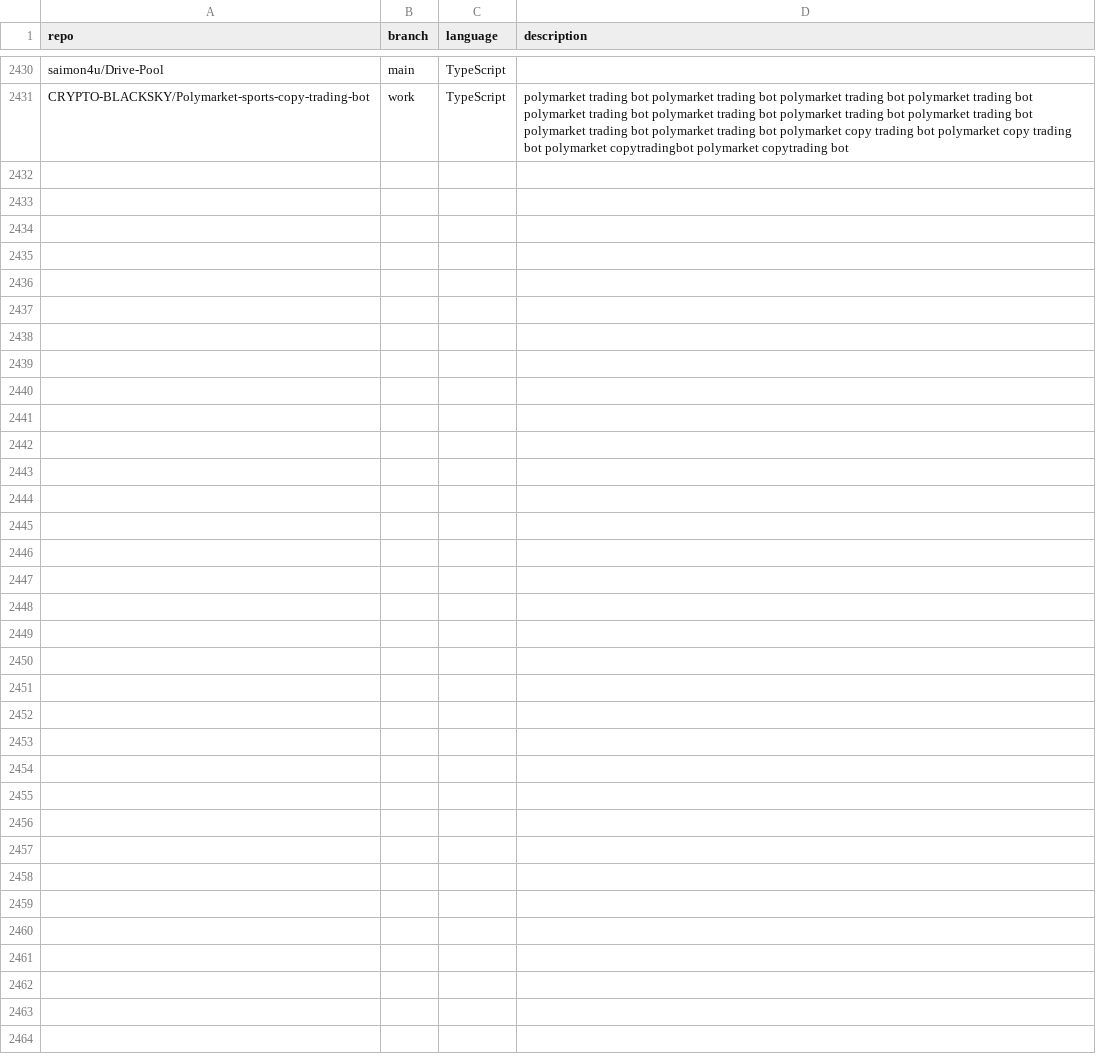
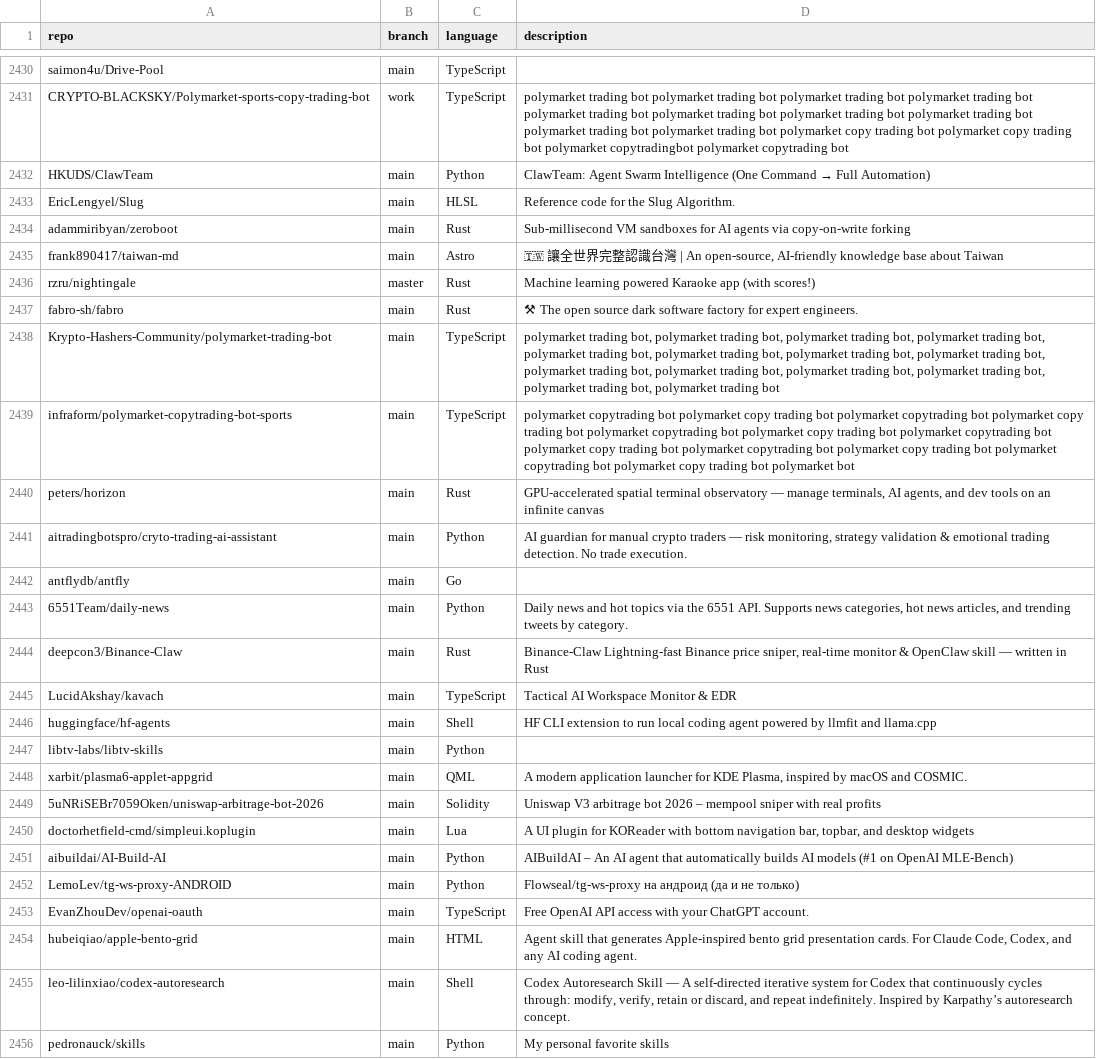
Before and after one commit to mgks/GitHubTree, a CSV file: _data/repositories.csv, drawn as a sheet; only a part is shown, gaps mark what is left out; the diff names each change by its address in the sheet, - before the commit and + after, or states it on an @@ line.

Commit message:
chore: added 25 new repos

```diff
--- a/_data/repositories.csv
+++ b/_data/repositories.csv
+row 2432: HKUDS/ClawTeam | main | Python | ClawTeam: Agent Swarm Intelligence (One Command → Full Automation)
+row 2433: EricLengyel/Slug | main | HLSL | Reference code for the Slug Algorithm.
+row 2434: adammiribyan/zeroboot | main | Rust | Sub-millisecond VM sandboxes for AI agents via copy-on-write forking
+row 2435: frank890417/taiwan-md | main | Astro | 🇹🇼 讓全世界完整認識台灣 | An open-source, AI-friendly knowledge base about Taiwan
+row 2436: rzru/nightingale | master | Rust | Machine learning powered Karaoke app (with scores!)
+row 2437: fabro-sh/fabro | main | Rust | ⚒ The open source dark software factory for expert engineers.
+row 2438: Krypto-Hashers-Community/polymarket-trading-bot | main | TypeScript | polymarket trading bot, polymarket trading bot, polymarket trading bot, polymarket trading bot, polymarket trading bot, polymarket trading bot, polymarket trading bot, polymarket trading bot, polymarket trading bot, polymarket trading bot, polymarket trading bot, polymarket trading bot, polymarket trading bot, polymarket trading bot
+row 2439: infraform/polymarket-copytrading-bot-sports | main | TypeScript | polymarket copytrading bot polymarket copy trading bot polymarket copytrading bot polymarket copy trading bot polymarket copytrading bot polymarket copy trading bot polymarket copytrading bot polymarket copy trading bot polymarket copytrading bot polymarket copy trading bot polymarket copytrading bot polymarket copy trading bot polymarket bot
+row 2440: peters/horizon | main | Rust | GPU-accelerated spatial terminal observatory — manage terminals, AI agents, and dev tools on an infinite canvas
+row 2441: aitradingbotspro/cryto-trading-ai-assistant | main | Python | AI guardian for manual crypto traders — risk monitoring, strategy validation & emotional trading detection. No trade execution.
+row 2442: antflydb/antfly | main | Go
+row 2443: 6551Team/daily-news | main | Python | Daily news and hot topics via the 6551 API. Supports news categories, hot news articles, and trending tweets by category.
+row 2444: deepcon3/Binance-Claw | main | Rust | Binance-Claw Lightning-fast Binance price sniper, real-time monitor & OpenClaw skill — written in Rust
+row 2445: LucidAkshay/kavach | main | TypeScript | Tactical AI Workspace Monitor & EDR
+row 2446: huggingface/hf-agents | main | Shell | HF CLI extension to run local coding agent powered by llmfit and llama.cpp
+row 2447: libtv-labs/libtv-skills | main | Python
+row 2448: xarbit/plasma6-applet-appgrid | main | QML | A modern application launcher for KDE Plasma, inspired by macOS and COSMIC.
+row 2449: 5uNRiSEBr7059Oken/uniswap-arbitrage-bot-2026 | main | Solidity | Uniswap V3 arbitrage bot 2026 – mempool sniper with real profits
+row 2450: doctorhetfield-cmd/simpleui.koplugin | main | Lua | A UI plugin for KOReader with bottom navigation bar, topbar, and desktop widgets
+row 2451: aibuildai/AI-Build-AI | main | Python | AIBuildAI – An AI agent that automatically builds AI models (#1 on OpenAI MLE-Bench)
+row 2452: LemoLev/tg-ws-proxy-ANDROID | main | Python | Flowseal/tg-ws-proxy на андроид (да и не только)
+row 2453: EvanZhouDev/openai-oauth | main | TypeScript | Free OpenAI API access with your ChatGPT account.
+row 2454: hubeiqiao/apple-bento-grid | main | HTML | Agent skill that generates Apple-inspired bento grid presentation cards. For Claude Code, Codex, and any AI coding agent.
+row 2455: leo-lilinxiao/codex-autoresearch | main | Shell | Codex Autoresearch Skill — A self-directed iterative system for Codex that continuously cycles through: modify, verify, retain or discard, and repeat indefinitely. Inspired by Karpathy’s autoresearch concept.
+row 2456: pedronauck/skills | main | Python | My personal favorite skills
```
